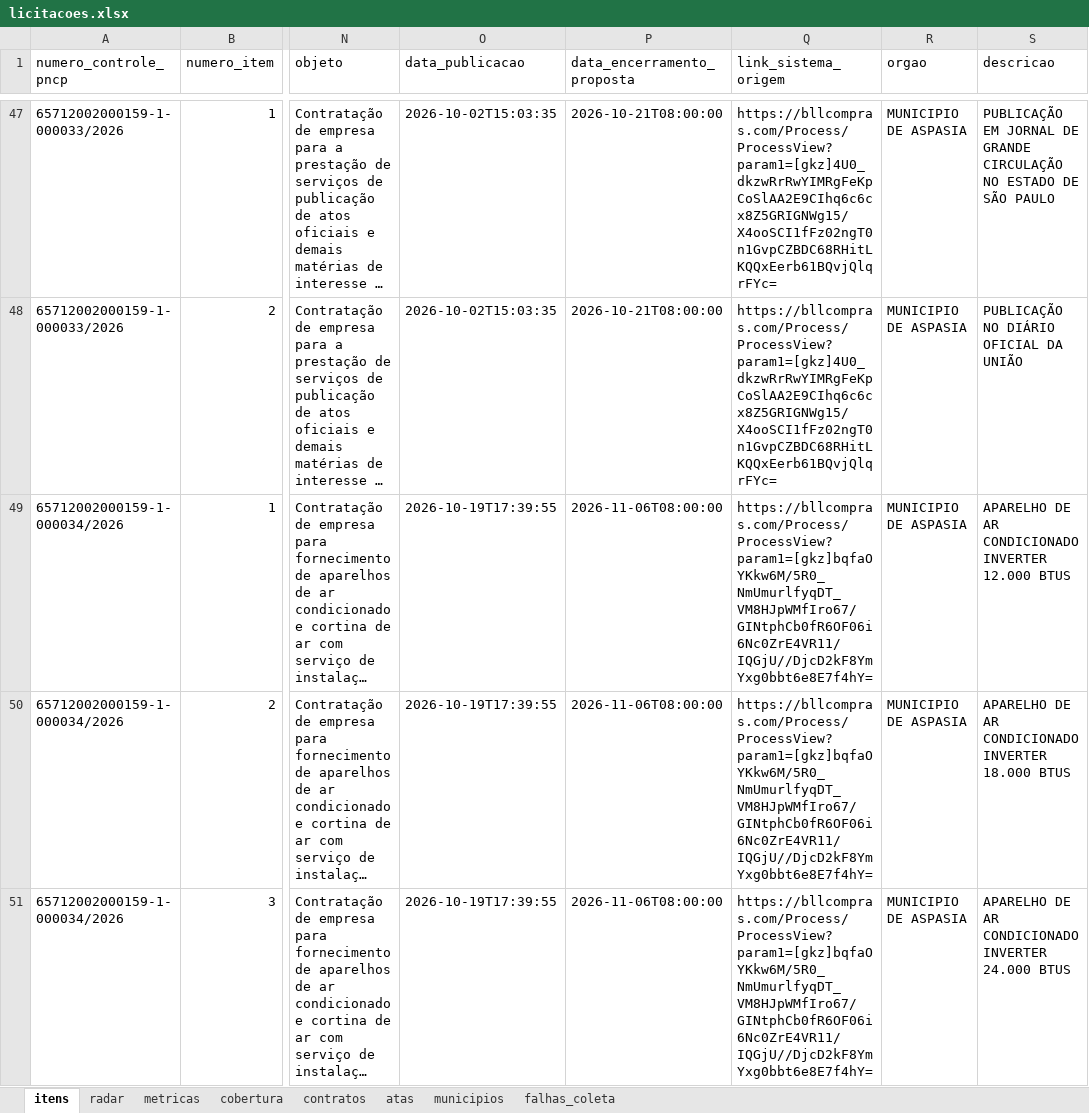
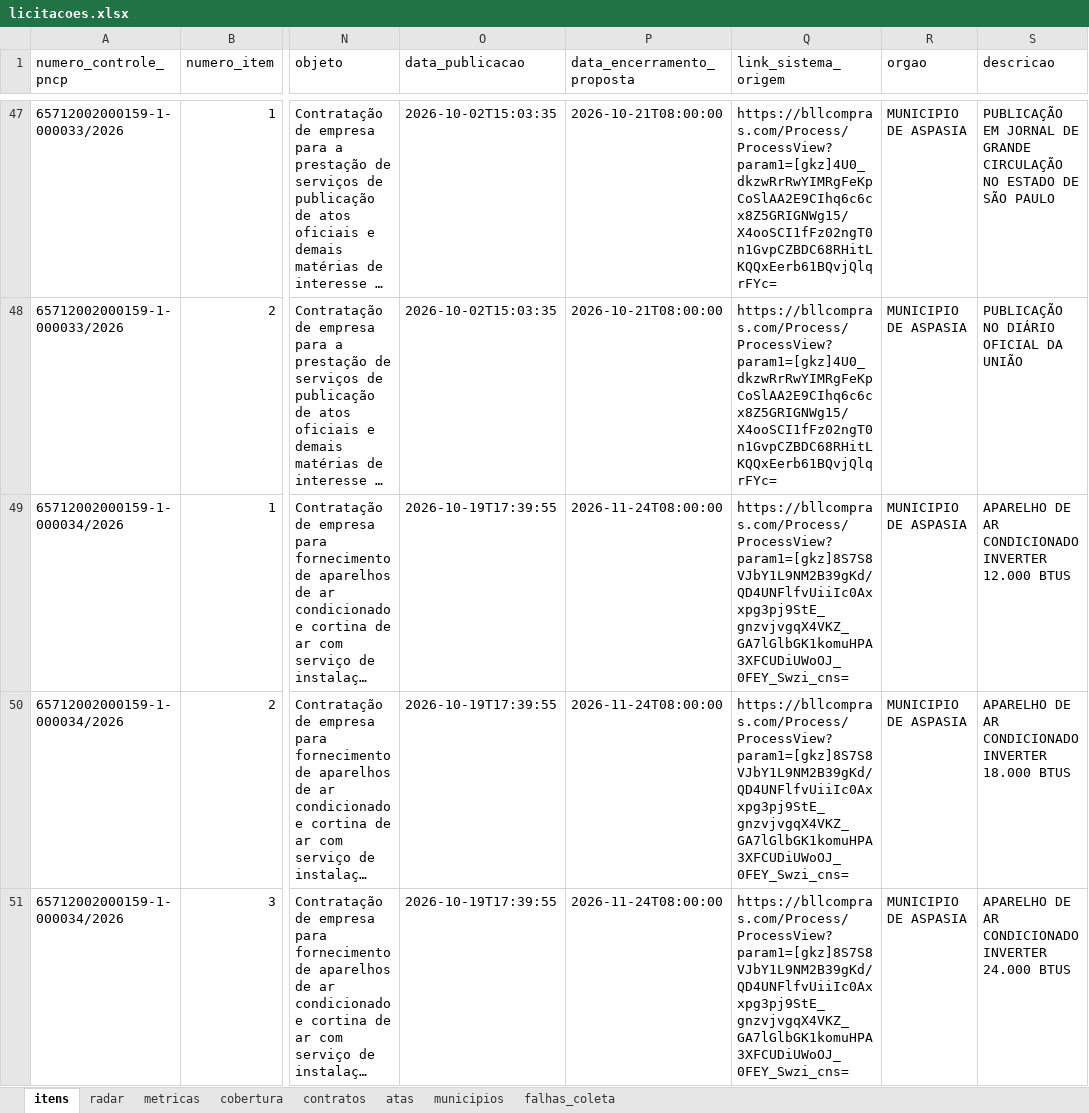
Before and after one commit to hub-ramos/licitacao, an Excel workbook: dados/licitacoes.xlsx, sheet itens, drawn as a sheet; only a part is shown, gaps mark what is left out; long unchanged cells end in …; values as stored, in another font and other column widths than the file's, no borders; the diff covers the shown part only; the diff names each change by its address in the sheet, - before the commit and + after, or states it on an @@ line.

```diff
--- a/dados/licitacoes.xlsx (sheet itens)
+++ b/dados/licitacoes.xlsx (sheet itens)
-P49:P51 (data_encerramento_proposta): 2026-11-06T08:00:00
+P49:P51 (data_encerramento_proposta): 2026-11-24T08:00:00
-Q49:Q51 (link_sistema_origem): https://bllcompras.com/Process/ProcessView?param1=[gkz]bqfaOYKkw6M/5R0_NmUmurlfyqDT_VM8HJpWMfIro67/GINtphCb0fR6OF06i6Nc0ZrE4VR11/IQGjU//DjcD2kF8YmYxg0bbt6e8E7f4hY=
+Q49:Q51 (link_sistema_origem): https://bllcompras.com/Process/ProcessView?param1=[gkz]8S7S8VJbY1L9NM2B39gKd/QD4UNFlfvUiiIc0Axxpg3pj9StE_gnzvjvgqX4VKZ_GA7lGlbGK1komuHPA3XFCUDiUWoOJ_0FEY_Swzi_cns=
```
Also changed, not shown: 14 added rows and 14 edited cells elsewhere in this sheet, sheet metricas, sheet radar, 5 other files.
